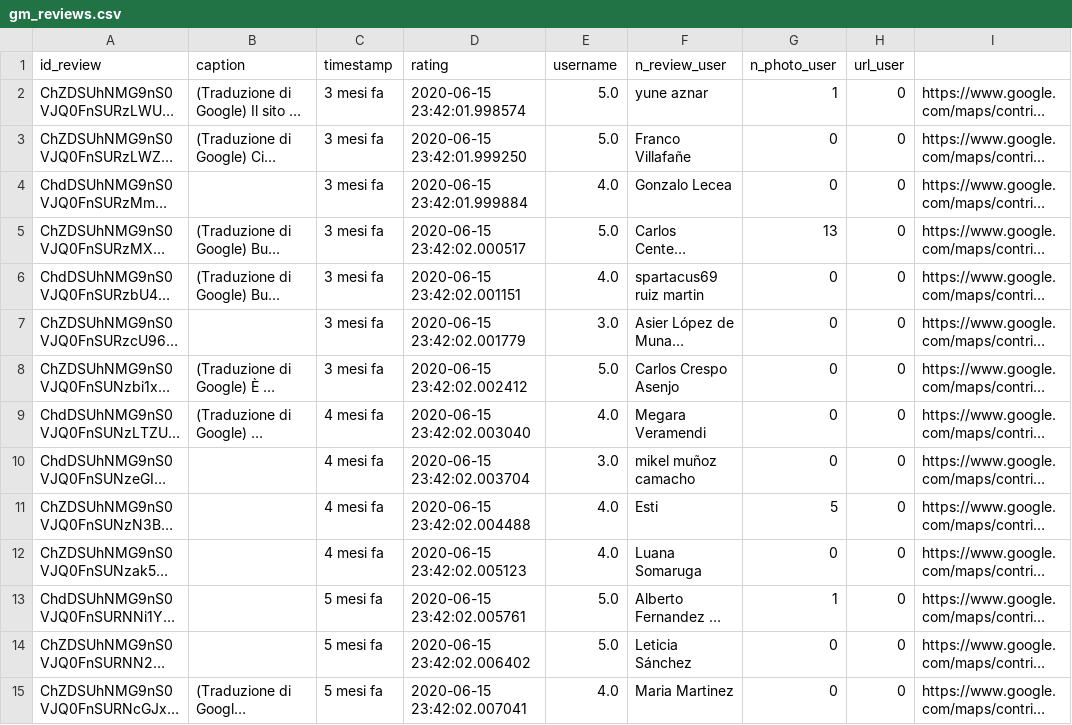
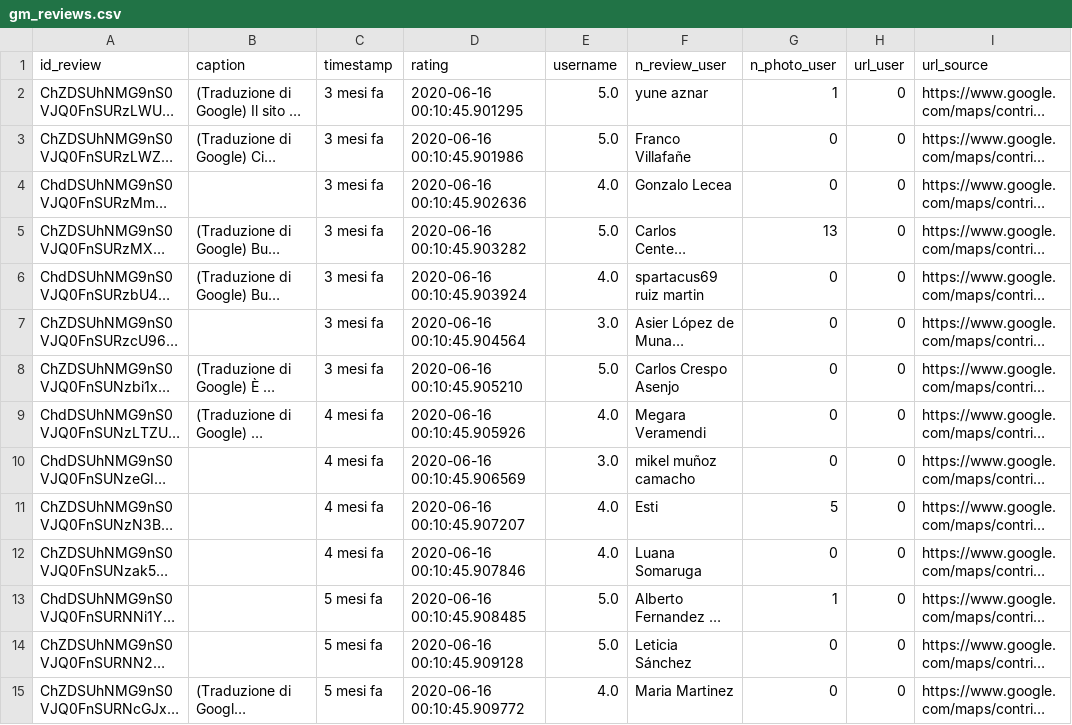
Before and after one commit to gaspa93/googlemaps-scraper, a CSV file: data/gm_reviews.csv, drawn as a sheet; only a part is shown; long unchanged cells end in …; the diff covers the shown part only; the diff names each change by its address in the sheet, - before the commit and + after, or states it on an @@ line.

Commit message:
added optional parameter to store source url as additional field in CSV file

```diff
--- a/data/gm_reviews.csv
+++ b/data/gm_reviews.csv
-I1: (empty)
+I1: url_source
-D2 (rating): 2020-06-15 23:42:01.998574
+D2 (rating): 2020-06-16 00:10:45.901295
-D3 (rating): 2020-06-15 23:42:01.999250
+D3 (rating): 2020-06-16 00:10:45.901986
-D4 (rating): 2020-06-15 23:42:01.999884
+D4 (rating): 2020-06-16 00:10:45.902636
-D5 (rating): 2020-06-15 23:42:02.000517
+D5 (rating): 2020-06-16 00:10:45.903282
-D6 (rating): 2020-06-15 23:42:02.001151
+D6 (rating): 2020-06-16 00:10:45.903924
-D7 (rating): 2020-06-15 23:42:02.001779
+D7 (rating): 2020-06-16 00:10:45.904564
-D8 (rating): 2020-06-15 23:42:02.002412
+D8 (rating): 2020-06-16 00:10:45.905210
-D9 (rating): 2020-06-15 23:42:02.003040
+D9 (rating): 2020-06-16 00:10:45.905926
-D10 (rating): 2020-06-15 23:42:02.003704
+D10 (rating): 2020-06-16 00:10:45.906569
-D11 (rating): 2020-06-15 23:42:02.004488
+D11 (rating): 2020-06-16 00:10:45.907207
-D12 (rating): 2020-06-15 23:42:02.005123
+D12 (rating): 2020-06-16 00:10:45.907846
-D13 (rating): 2020-06-15 23:42:02.005761
+D13 (rating): 2020-06-16 00:10:45.908485
-D14 (rating): 2020-06-15 23:42:02.006402
+D14 (rating): 2020-06-16 00:10:45.909128
-D15 (rating): 2020-06-15 23:42:02.007041
+D15 (rating): 2020-06-16 00:10:45.909772
```
Also changed, not shown: 46 edited cells elsewhere in this file, 2 other files.
